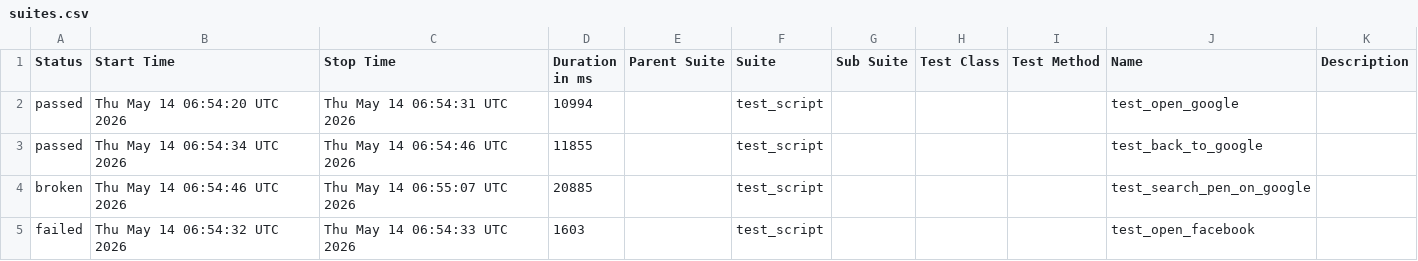
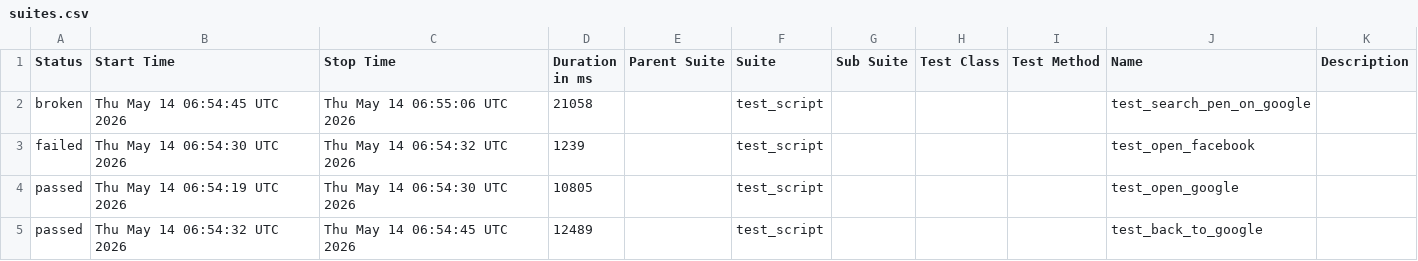
Before and after one commit to mohithreddy136/AAVA1, a CSV file: data/suites.csv, drawn as a sheet.

```diff
--- a/data/suites.csv
+++ b/data/suites.csv
@@ -1,5 +1,5 @@
 "Status","Start Time","Stop Time","Duration in ms","Parent Suite","Suite","Sub Suite","Test Class","Test Method","Name","Description"
-"passed","Thu May 14 06:54:20 UTC 2026","Thu May 14 06:54:31 UTC 2026","10994","","test_script","","","","test_open_google",""
-"passed","Thu May 14 06:54:34 UTC 2026","Thu May 14 06:54:46 UTC 2026","11855","","test_script","","","","test_back_to_google",""
-"broken","Thu May 14 06:54:46 UTC 2026","Thu May 14 06:55:07 UTC 2026","20885","","test_script","","","","test_search_pen_on_google",""
-"failed","Thu May 14 06:54:32 UTC 2026","Thu May 14 06:54:33 UTC 2026","1603","","test_script","","","","test_open_facebook",""
+"broken","Thu May 14 06:54:45 UTC 2026","Thu May 14 06:55:06 UTC 2026","21058","","test_script","","","","test_search_pen_on_google",""
+"failed","Thu May 14 06:54:30 UTC 2026","Thu May 14 06:54:32 UTC 2026","1239","","test_script","","","","test_open_facebook",""
+"passed","Thu May 14 06:54:19 UTC 2026","Thu May 14 06:54:30 UTC 2026","10805","","test_script","","","","test_open_google",""
+"passed","Thu May 14 06:54:32 UTC 2026","Thu May 14 06:54:45 UTC 2026","12489","","test_script","","","","test_back_to_google",""
```
Also changed, not shown: 24 other files.
